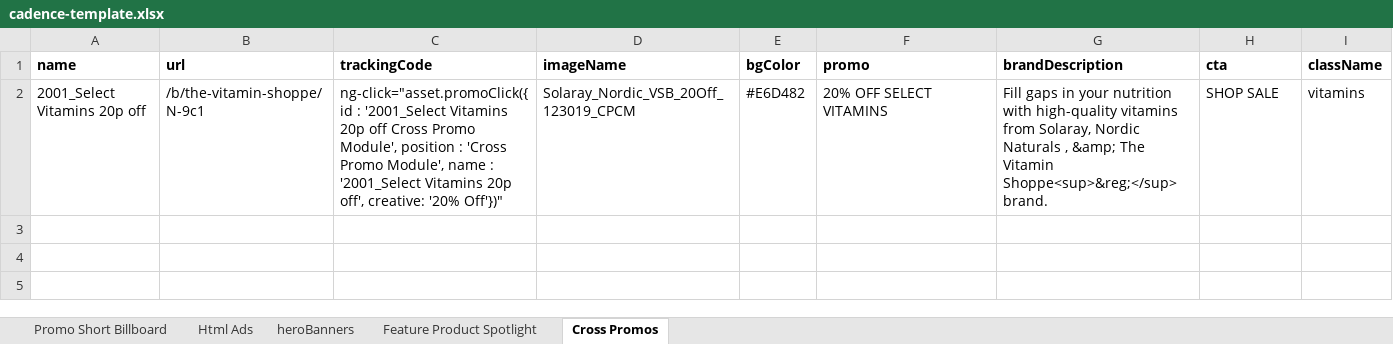
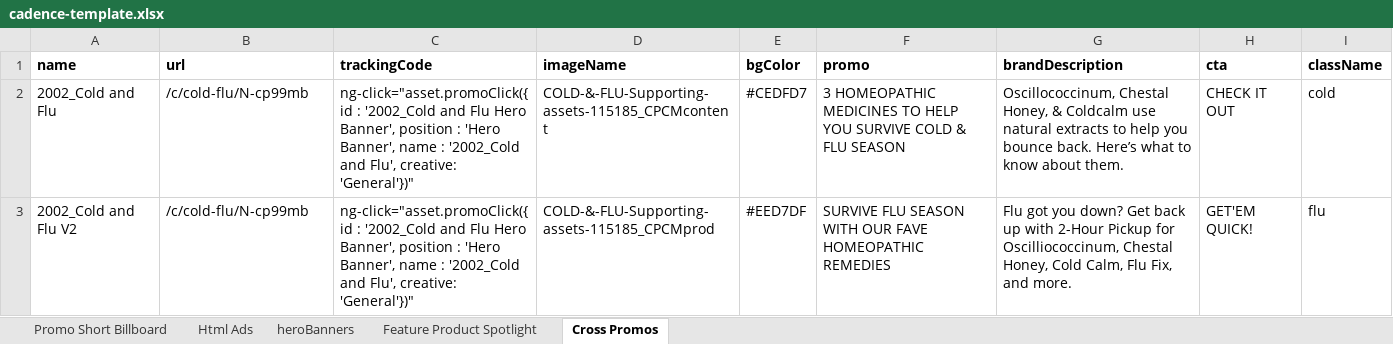
Before and after one commit to Alurye/cadence-generator, an Excel workbook: cadence-template.xlsx, sheet Cross Promos, drawn as a sheet; values as stored, in another font and other column widths than the file's, no borders; removed rows and columns are numbered as before the commit, all else as after; the diff names each change by its address in the sheet, - before the commit and + after, or states it on an @@ line.

```diff
--- a/cadence-template.xlsx (sheet Cross Promos)
+++ b/cadence-template.xlsx (sheet Cross Promos)
-row 2: 2001_Select Vitamins 20p off | /b/the-vitamin-shoppe/N-9c1 | ng-click="asset.promoClick({id : '2001_Select Vitamins 20p off Cross Promo Module', position : 'Cross Promo Module', name : '2001_Select Vitamins 20p off', creative: '20% Off'})" | Solaray_Nordic_VSB_20Off_123019_CPCM | #E6D482 | 20% OFF SELECT VITAMINS | Fill gaps in your nutrition with high-quality vitamins from Solaray, Nordic Naturals , &amp; The Vitamin Shoppe<sup>&reg;</sup> brand. | SHOP SALE | vitamins
+row 2: 2002_Cold and Flu | /c/cold-flu/N-cp99mb | ng-click="asset.promoClick({id : '2002_Cold and Flu Hero Banner', position : 'Hero Banner', name : '2002_Cold and Flu', creative: 'General'})" | COLD-&-FLU-Supporting-assets-115185_CPCMcontent | #CEDFD7 | 3 HOMEOPATHIC MEDICINES TO HELP YOU SURVIVE COLD & FLU SEASON | Oscillococcinum, Chestal Honey, & Coldcalm use natural extracts to help you bounce back. Here’s what to know about them. | CHECK IT OUT | cold
+row 3: 2002_Cold and Flu V2 | /c/cold-flu/N-cp99mb | ng-click="asset.promoClick({id : '2002_Cold and Flu Hero Banner', position : 'Hero Banner', name : '2002_Cold and Flu', creative: 'General'})" | COLD-&-FLU-Supporting-assets-115185_CPCMprod | #EED7DF | SURVIVE FLU SEASON WITH OUR FAVE HOMEOPATHIC REMEDIES | Flu got you down? Get back up with 2-Hour Pickup for Oscilliococcinum, Chestal Honey, Cold Calm, Flu Fix, and more. | GET'EM QUICK! | flu
```
Also changed, not shown: sheet Feature Product Spotlight, sheet heroBanners, sheet Html Ads.
